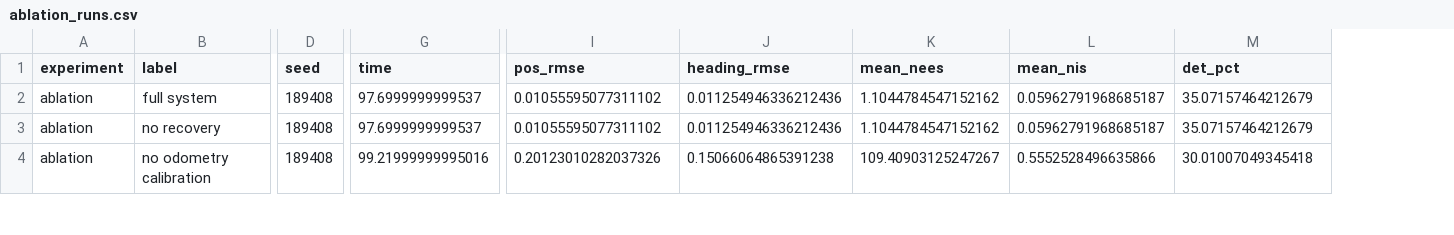
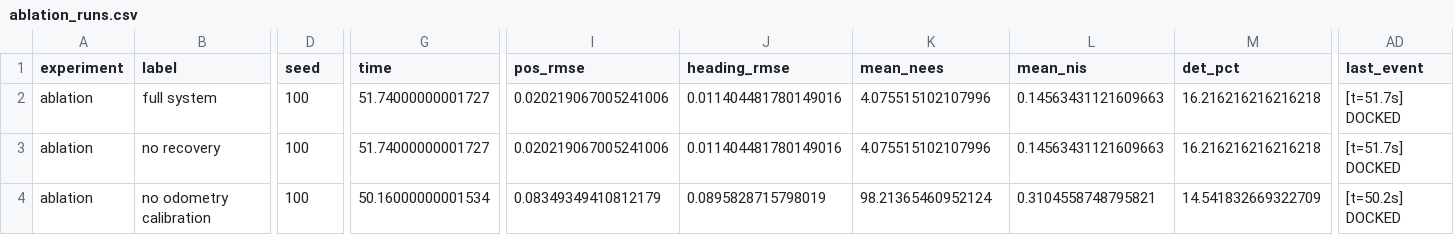
Before and after one commit to TobeNguyen/Sensor-and-control-AT2, a CSV file: results/evaluation/ablation_runs.csv, drawn as a sheet; only a part is shown, gaps mark what is left out; the diff covers the shown part only; the diff names each change by its address in the sheet, - before the commit and + after, or states it on an @@ line.

```diff
--- a/results/evaluation/ablation_runs.csv
+++ b/results/evaluation/ablation_runs.csv
+column AD (last_event), rows 2-4: [t=51.7s] DOCKED | [t=51.7s] DOCKED | [t=50.2s] DOCKED
-D2:D4 (seed): 189408
+D2:D4 (seed): 100
-G2:G3 (time): 97.6999999999537
+G2:G3 (time): 51.74000000001727
-I2:I3 (pos_rmse): 0.01055595077311102
+I2:I3 (pos_rmse): 0.020219067005241006
-J2:J3 (heading_rmse): 0.011254946336212436
+J2:J3 (heading_rmse): 0.011404481780149016
-K2:K3 (mean_nees): 1.1044784547152162
+K2:K3 (mean_nees): 4.075515102107996
-L2:L3 (mean_nis): 0.05962791968685187
+L2:L3 (mean_nis): 0.14563431121609663
-M2:M3 (det_pct): 35.07157464212679
+M2:M3 (det_pct): 16.216216216216218
-G4 (time): 99.21999999995016
+G4 (time): 50.16000000001534
-I4 (pos_rmse): 0.20123010282037326
+I4 (pos_rmse): 0.08349349410812179
-J4 (heading_rmse): 0.15066064865391238
+J4 (heading_rmse): 0.0895828715798019
-K4 (mean_nees): 109.40903125247267
+K4 (mean_nees): 98.21365460952124
-L4 (mean_nis): 0.5552528496635866
+L4 (mean_nis): 0.3104558748795821
-M4 (det_pct): 30.01007049345418
+M4 (det_pct): 14.541832669322709
```
Also changed, not shown: 122 edited cells elsewhere in this file, results/evaluation/control_runs.csv, results/evaluation/estimation_runs.csv, 13 other files.
